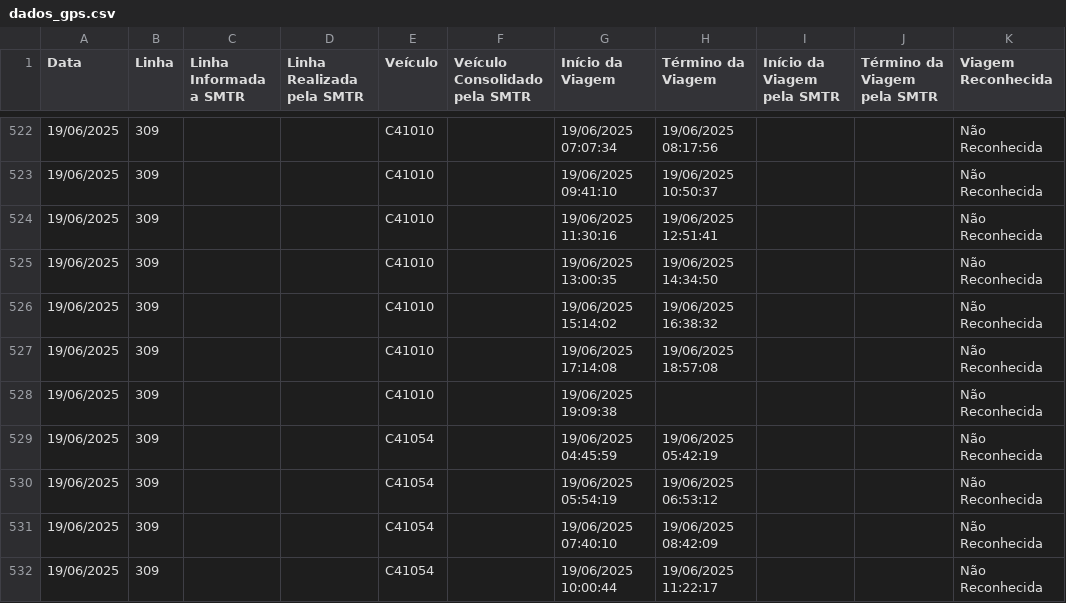
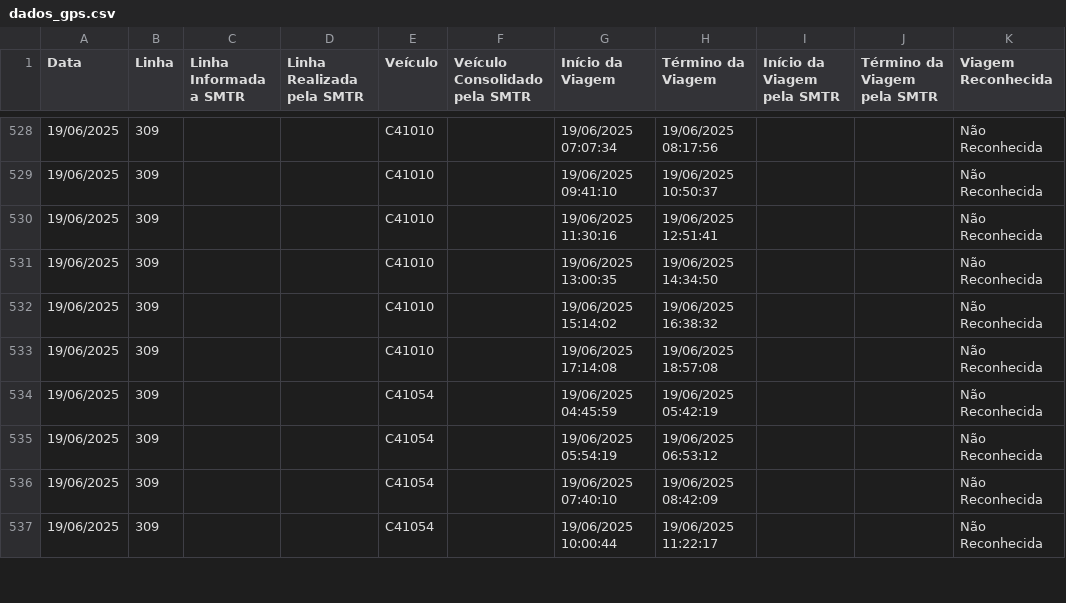
Before and after one commit to schuabi/painel_gps, a CSV file: dados/dados_gps.csv, drawn as a sheet; only a part is shown, gaps mark what is left out; the diff covers the shown part only.

Commit message:
atualiza├º├úo dados gps

```diff
--- a/dados/dados_gps.csv
+++ b/dados/dados_gps.csv
@@ -527,3 +533,2 @@
 19/06/2025;309;;;C41010;;19/06/2025 17:14:08;19/06/2025 18:57:08;;;Não Reconhecida
-19/06/2025;309;;;C41010;;19/06/2025 19:09:38;;;;Não Reconhecida
 19/06/2025;309;;;C41054;;19/06/2025 04:45:59;19/06/2025 05:42:19;;;Não Reconhecida
```
Also changed, not shown: 14 added rows, 1 removed row and 24 edited cells elsewhere in this file.
